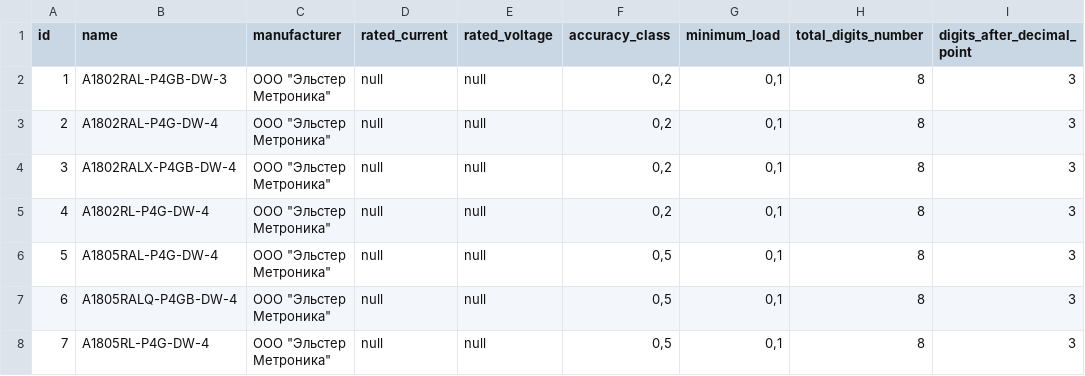
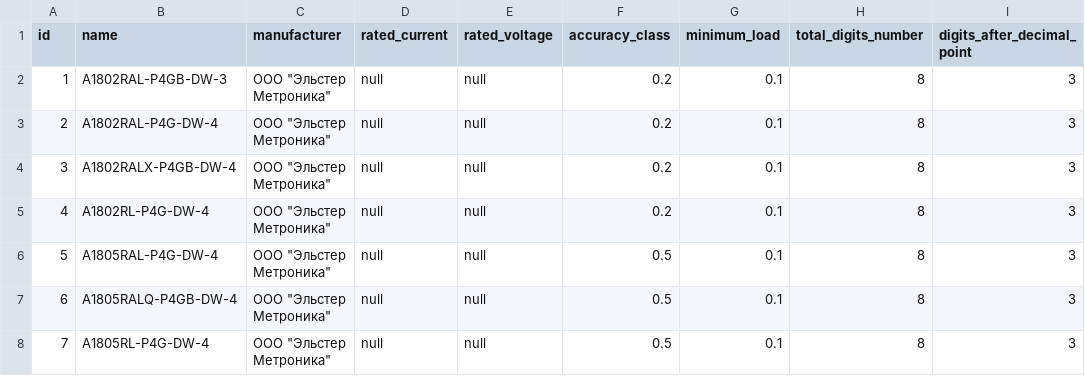
Before and after one commit to eugenenew80/blnLoadData, a CSV file: src/main/resources/liquibase/dev/release-1/data/dict_meter_types.csv, drawn as a sheet; only a part is shown; the diff names each change by its address in the sheet, - before the commit and + after, or states it on an @@ line.

```diff
--- a/src/main/resources/liquibase/dev/release-1/data/dict_meter_types.csv
+++ b/src/main/resources/liquibase/dev/release-1/data/dict_meter_types.csv
-F2:F5 (accuracy_class): 0,2
+F2:F5 (accuracy_class): 0.2
-G2:G8 (minimum_load): 0,1
+G2:G8 (minimum_load): 0.1
-F6:F8 (accuracy_class): 0,5
+F6:F8 (accuracy_class): 0.5
```
